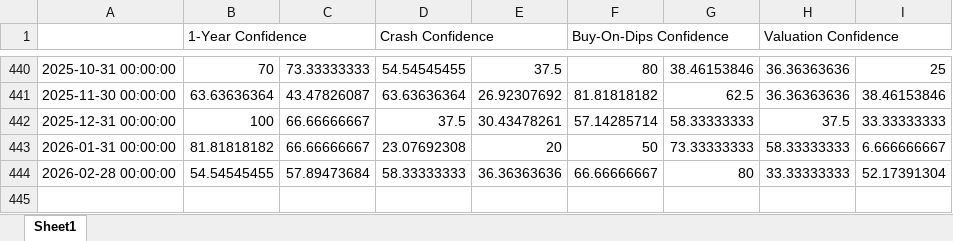
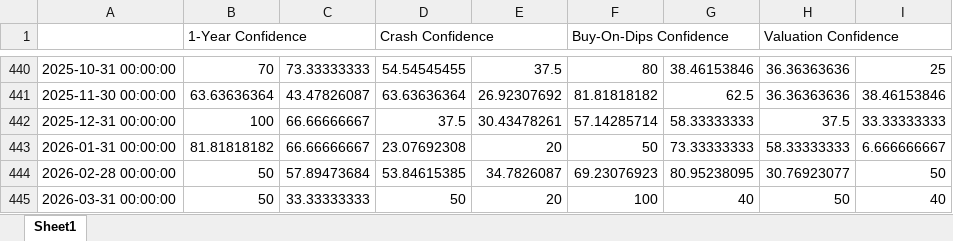
Before and after one commit to yale-icf/ShillerUSConfidence, an Excel workbook: static/data/confidence_indices.xlsx, sheet Sheet1, drawn as a sheet; only a part is shown, gaps mark what is left out; values as stored, in another font and other column widths than the file's, no cell formats; the diff names each change by its address in the sheet, - before the commit and + after, or states it on an @@ line.

```diff
--- a/static/data/confidence_indices.xlsx (sheet Sheet1)
+++ b/static/data/confidence_indices.xlsx (sheet Sheet1)
-B444 (1-Year Confidence): 54.54545455
+B444 (1-Year Confidence): 50
-D444 (Crash Confidence): 58.33333333
+D444 (Crash Confidence): 53.84615385
-E444: 36.36363636
+E444: 34.7826087
-F444 (Buy-On-Dips Confidence): 66.66666667
+F444 (Buy-On-Dips Confidence): 69.23076923
-G444: 80
+G444: 80.95238095
-H444 (Valuation Confidence): 33.33333333
+H444 (Valuation Confidence): 30.76923077
-I444: 52.17391304
+I444: 50
+row 445: 2026-03-31 00:00:00 | 50 | 33.33333333 | 50 | 20 | 100 | 40 | 50 | 40
```
Also changed, not shown: cell formats, static/data/Extended-Indexes.xlsx, 1 other file.
